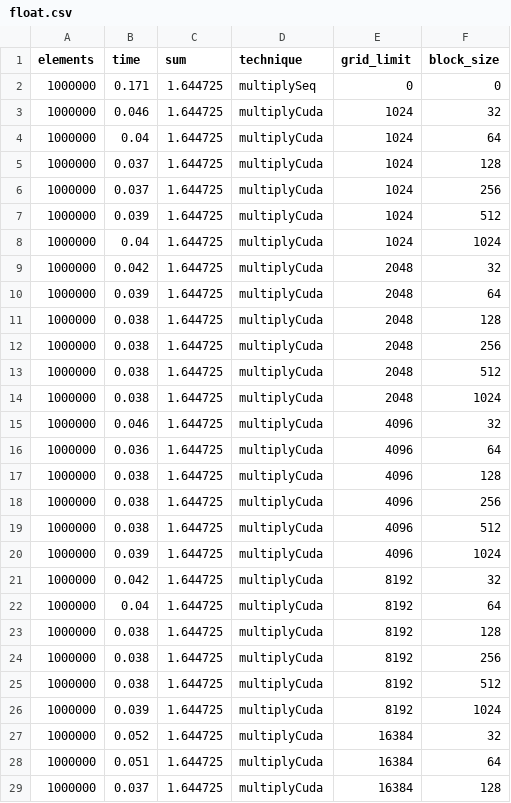
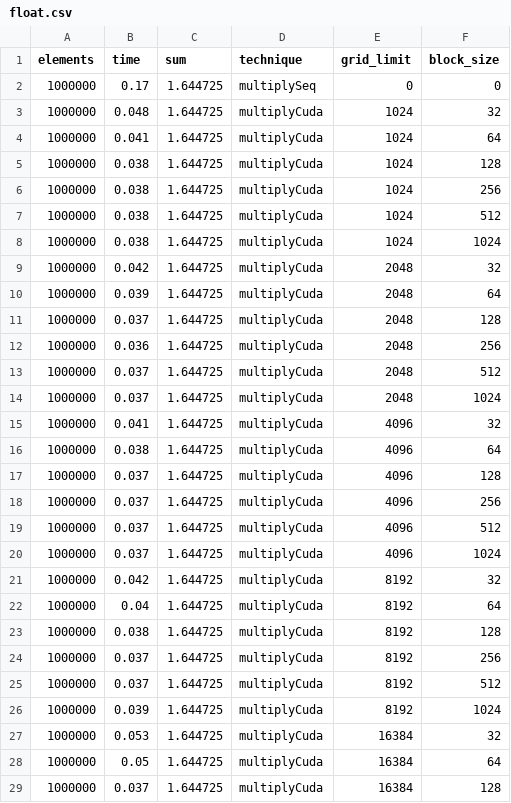
Before and after one commit to puzzlef/vector-multiplication-cuda, a CSV file: out/float.csv, drawn as a sheet; only a part is shown; the diff covers the shown part only.

```diff
--- a/out/float.csv
+++ b/out/float.csv
@@ -1,21 +1,21 @@
 elements,time,sum,technique,grid_limit,block_size
-"1000000","0.171","1.644725","multiplySeq","0","0"
-"1000000","0.046","1.644725","multiplyCuda","1024","32"
-"1000000","0.04","1.644725","multiplyCuda","1024","64"
-"1000000","0.037","1.644725","multiplyCuda","1024","128"
-"1000000","0.037","1.644725","multiplyCuda","1024","256"
-"1000000","0.039","1.644725","multiplyCuda","1024","512"
-"1000000","0.04","1.644725","multiplyCuda","1024","1024"
+"1000000","0.17","1.644725","multiplySeq","0","0"
+"1000000","0.048","1.644725","multiplyCuda","1024","32"
+"1000000","0.041","1.644725","multiplyCuda","1024","64"
+"1000000","0.038","1.644725","multiplyCuda","1024","128"
+"1000000","0.038","1.644725","multiplyCuda","1024","256"
+"1000000","0.038","1.644725","multiplyCuda","1024","512"
+"1000000","0.038","1.644725","multiplyCuda","1024","1024"
 "1000000","0.042","1.644725","multiplyCuda","2048","32"
 "1000000","0.039","1.644725","multiplyCuda","2048","64"
-"1000000","0.038","1.644725","multiplyCuda","2048","128"
-"1000000","0.038","1.644725","multiplyCuda","2048","256"
-"1000000","0.038","1.644725","multiplyCuda","2048","512"
-"1000000","0.038","1.644725","multiplyCuda","2048","1024"
-"1000000","0.046","1.644725","multiplyCuda","4096","32"
-"1000000","0.036","1.644725","multiplyCuda","4096","64"
-"1000000","0.038","1.644725","multiplyCuda","4096","128"
-"1000000","0.038","1.644725","multiplyCuda","4096","256"
-"1000000","0.038","1.644725","multiplyCuda","4096","512"
-"1000000","0.039","1.644725","multiplyCuda","4096","1024"
+"1000000","0.037","1.644725","multiplyCuda","2048","128"
+"1000000","0.036","1.644725","multiplyCuda","2048","256"
+"1000000","0.037","1.644725","multiplyCuda","2048","512"
+"1000000","0.037","1.644725","multiplyCuda","2048","1024"
+"1000000","0.041","1.644725","multiplyCuda","4096","32"
+"1000000","0.038","1.644725","multiplyCuda","4096","64"
+"1000000","0.037","1.644725","multiplyCuda","4096","128"
+"1000000","0.037","1.644725","multiplyCuda","4096","256"
+"1000000","0.037","1.644725","multiplyCuda","4096","512"
+"1000000","0.037","1.644725","multiplyCuda","4096","1024"
 "1000000","0.042","1.644725","multiplyCuda","8192","32"
@@ -23,7 +23,7 @@ elements,time,sum,technique,grid_limit,block_size
 "1000000","0.038","1.644725","multiplyCuda","8192","128"
-"1000000","0.038","1.644725","multiplyCuda","8192","256"
-"1000000","0.038","1.644725","multiplyCuda","8192","512"
+"1000000","0.037","1.644725","multiplyCuda","8192","256"
+"1000000","0.037","1.644725","multiplyCuda","8192","512"
 "1000000","0.039","1.644725","multiplyCuda","8192","1024"
-"1000000","0.052","1.644725","multiplyCuda","16384","32"
-"1000000","0.051","1.644725","multiplyCuda","16384","64"
+"1000000","0.053","1.644725","multiplyCuda","16384","32"
+"1000000","0.05","1.644725","multiplyCuda","16384","64"
 "1000000","0.037","1.644725","multiplyCuda","16384","128"
```
Also changed, not shown: 113 edited cells elsewhere in this file, out/double.csv.
